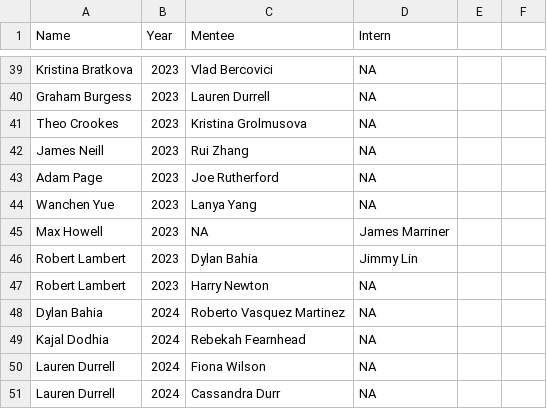
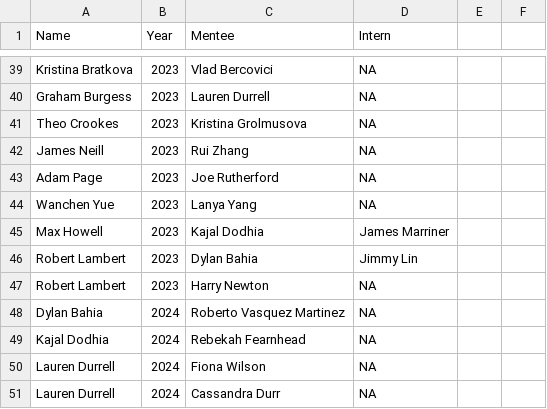
Before and after one commit to ShuSheng3927/stori_circle, a CSV file: names.csv, drawn as a sheet; only a part is shown, gaps mark what is left out; the diff covers the shown part only.

```diff
--- a/names.csv
+++ b/names.csv
@@ -45 +45 @@ Wanchen Yue,2023,Lanya Yang,NA
-Max Howell,2023,NA,James Marriner
+Max Howell,2023,Kajal Dodhia,James Marriner,,
```
Also changed, not shown: 13 added rows, 1 removed row and 4 edited cells elsewhere in this file.
